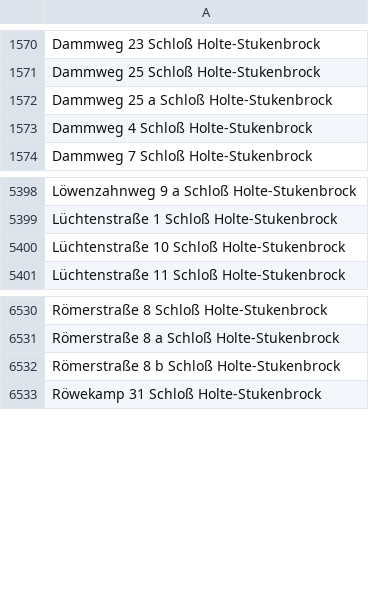
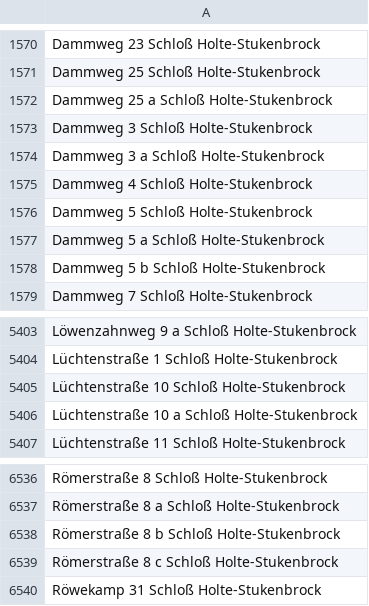
Before and after one commit to flohoff/kreisgt-addressentwicklung, a CSV file: SchlossHolteStukenbrock.csv, drawn as a sheet; only a part is shown, gaps mark what is left out.

```diff
--- a/SchlossHolteStukenbrock.csv
+++ b/SchlossHolteStukenbrock.csv
@@ -1572,3 +1572,8 @@ Dammweg 25 Schloß Holte-Stukenbrock
 Dammweg 25 a Schloß Holte-Stukenbrock
+Dammweg 3 Schloß Holte-Stukenbrock
+Dammweg 3 a Schloß Holte-Stukenbrock
 Dammweg 4 Schloß Holte-Stukenbrock
+Dammweg 5 Schloß Holte-Stukenbrock
+Dammweg 5 a Schloß Holte-Stukenbrock
+Dammweg 5 b Schloß Holte-Stukenbrock
 Dammweg 7 Schloß Holte-Stukenbrock
@@ -5400,2 +5405,3 @@ Lüchtenstraße 1 Schloß Holte-Stukenbrock
 Lüchtenstraße 10 Schloß Holte-Stukenbrock
+Lüchtenstraße 10 a Schloß Holte-Stukenbrock
 Lüchtenstraße 11 Schloß Holte-Stukenbrock
@@ -6532,2 +6538,3 @@ Römerstraße 8 a Schloß Holte-Stukenbrock
 Römerstraße 8 b Schloß Holte-Stukenbrock
+Römerstraße 8 c Schloß Holte-Stukenbrock
 Röwekamp 31 Schloß Holte-Stukenbrock
```
Also changed, not shown: Borgholzhausen.csv, Harsewinkel.csv, 2 other files.
